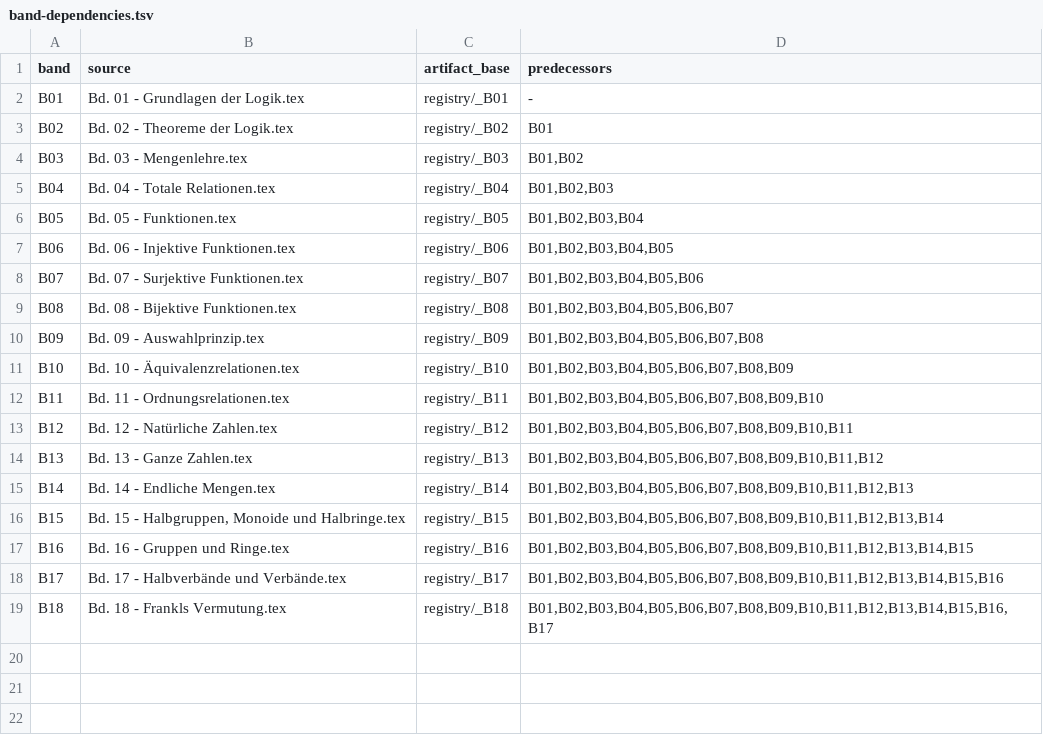
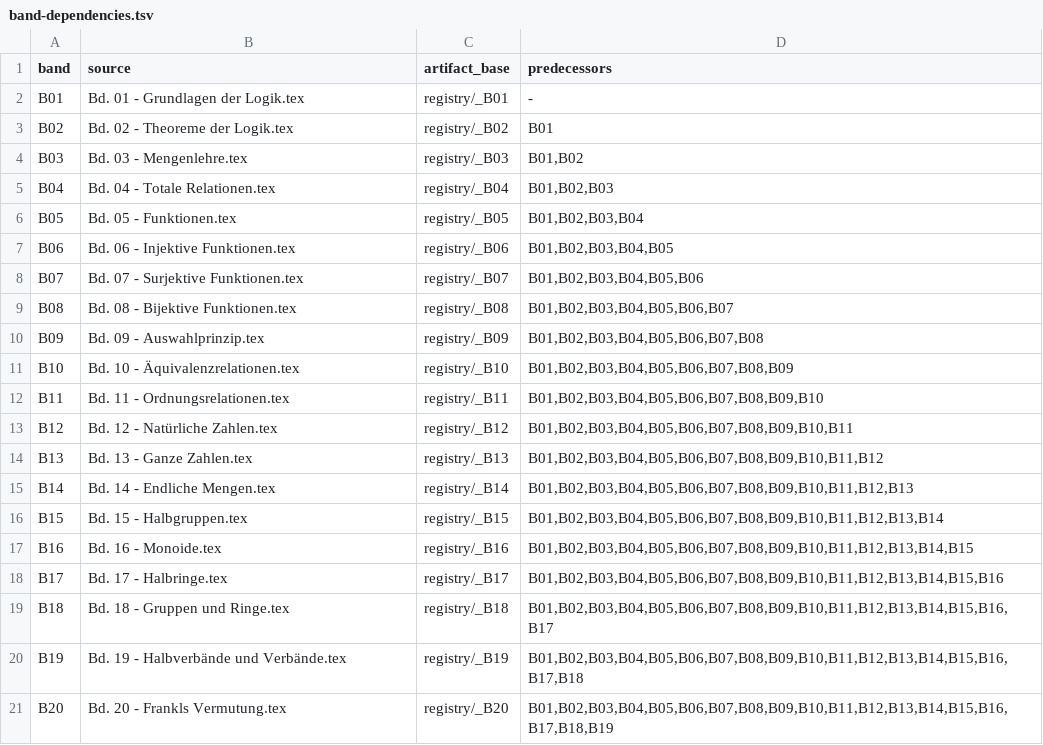
Before and after one commit to Losbarthos/Die-Grundlagen-der-Mathematik, a TSV file: band-dependencies.tsv, drawn as a sheet.

```diff
--- a/band-dependencies.tsv
+++ b/band-dependencies.tsv
@@ -15,5 +15,7 @@ B13	Bd. 13 - Ganze Zahlen.tex	registry/_B13	B01,B02,B03,B04,B05,B06,B07,B08,B09,
 B14	Bd. 14 - Endliche Mengen.tex	registry/_B14	B01,B02,B03,B04,B05,B06,B07,B08,B09,B10,B11,B12,B13
-B15	Bd. 15 - Halbgruppen, Monoide und Halbringe.tex	registry/_B15	B01,B02,B03,B04,B05,B06,B07,B08,B09,B10,B11,B12,B13,B14
-B16	Bd. 16 - Gruppen und Ringe.tex	registry/_B16	B01,B02,B03,B04,B05,B06,B07,B08,B09,B10,B11,B12,B13,B14,B15
-B17	Bd. 17 - Halbverbände und Verbände.tex	registry/_B17	B01,B02,B03,B04,B05,B06,B07,B08,B09,B10,B11,B12,B13,B14,B15,B16
-B18	Bd. 18 - Frankls Vermutung.tex	registry/_B18	B01,B02,B03,B04,B05,B06,B07,B08,B09,B10,B11,B12,B13,B14,B15,B16,B17
+B15	Bd. 15 - Halbgruppen.tex	registry/_B15	B01,B02,B03,B04,B05,B06,B07,B08,B09,B10,B11,B12,B13,B14
+B16	Bd. 16 - Monoide.tex	registry/_B16	B01,B02,B03,B04,B05,B06,B07,B08,B09,B10,B11,B12,B13,B14,B15
+B17	Bd. 17 - Halbringe.tex	registry/_B17	B01,B02,B03,B04,B05,B06,B07,B08,B09,B10,B11,B12,B13,B14,B15,B16
+B18	Bd. 18 - Gruppen und Ringe.tex	registry/_B18	B01,B02,B03,B04,B05,B06,B07,B08,B09,B10,B11,B12,B13,B14,B15,B16,B17
+B19	Bd. 19 - Halbverbände und Verbände.tex	registry/_B19	B01,B02,B03,B04,B05,B06,B07,B08,B09,B10,B11,B12,B13,B14,B15,B16,B17,B18
+B20	Bd. 20 - Frankls Vermutung.tex	registry/_B20	B01,B02,B03,B04,B05,B06,B07,B08,B09,B10,B11,B12,B13,B14,B15,B16,B17,B18,B19
```
Also changed, not shown: 20 other files.
